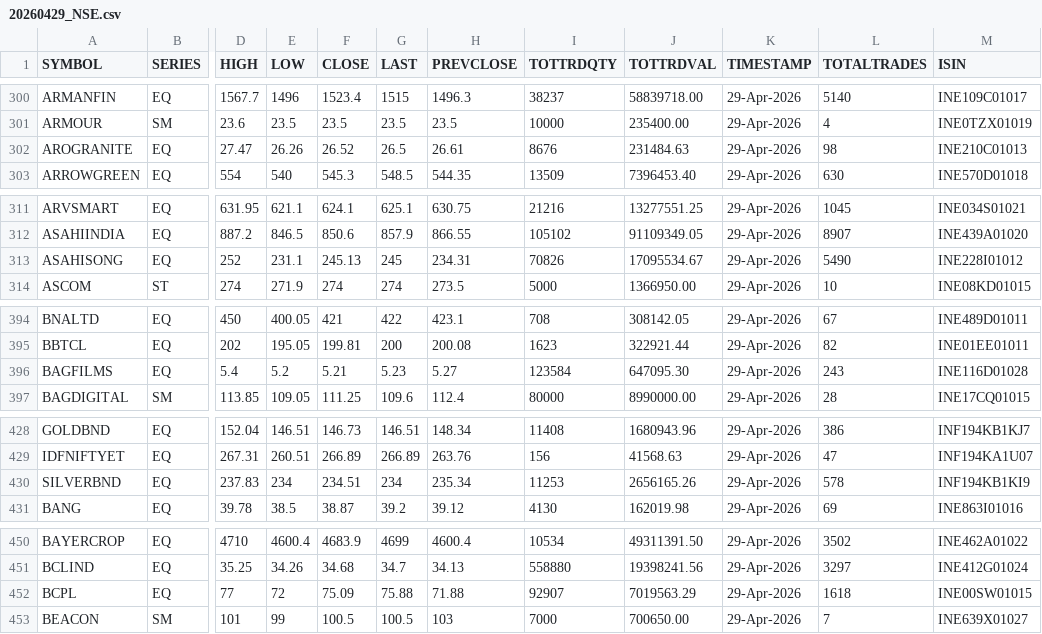
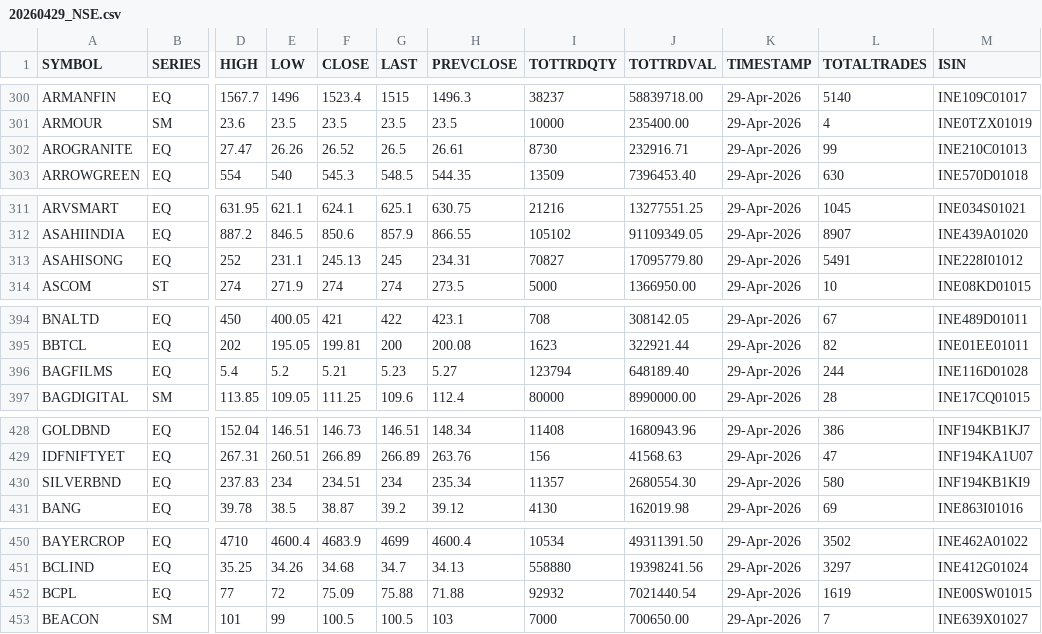
Before and after one commit to rahulpraj10/my-stock-tracker, a CSV file: StockData/20260429_NSE.csv, drawn as a sheet; only a part is shown, gaps mark what is left out; the diff covers the shown part only; the diff names each change by its address in the sheet, - before the commit and + after, or states it on an @@ line.

```diff
--- a/StockData/20260429_NSE.csv
+++ b/StockData/20260429_NSE.csv
-I302 (TOTTRDQTY): 8676
+I302 (TOTTRDQTY): 8730
-J302 (TOTTRDVAL): 231484.63
+J302 (TOTTRDVAL): 232916.71
-L302 (TOTALTRADES): 98
+L302 (TOTALTRADES): 99
-I313 (TOTTRDQTY): 70826
+I313 (TOTTRDQTY): 70827
-J313 (TOTTRDVAL): 17095534.67
+J313 (TOTTRDVAL): 17095779.80
-L313 (TOTALTRADES): 5490
+L313 (TOTALTRADES): 5491
-I396 (TOTTRDQTY): 123584
+I396 (TOTTRDQTY): 123794
-J396 (TOTTRDVAL): 647095.30
+J396 (TOTTRDVAL): 648189.40
-L396 (TOTALTRADES): 243
+L396 (TOTALTRADES): 244
-I430 (TOTTRDQTY): 11253
+I430 (TOTTRDQTY): 11357
-J430 (TOTTRDVAL): 2656165.26
+J430 (TOTTRDVAL): 2680554.30
-L430 (TOTALTRADES): 578
+L430 (TOTALTRADES): 580
-I452 (TOTTRDQTY): 92907
+I452 (TOTTRDQTY): 92932
-J452 (TOTTRDVAL): 7019563.29
+J452 (TOTTRDVAL): 7021440.54
-L452 (TOTALTRADES): 1618
+L452 (TOTALTRADES): 1619
```
Also changed, not shown: 123 edited cells elsewhere in this file, 2 other files.
